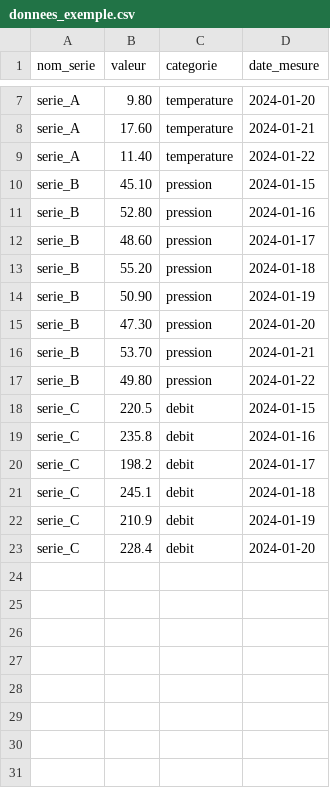
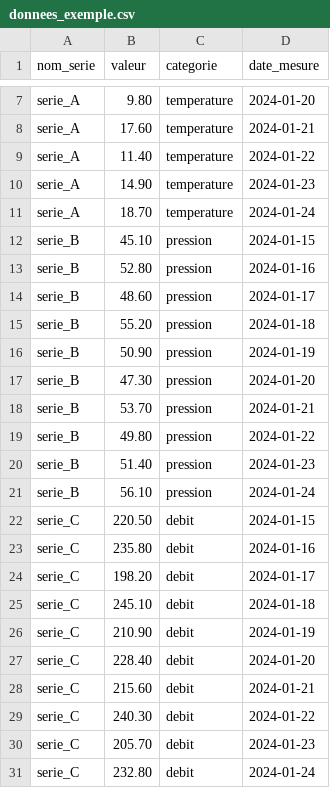
Before and after one commit to simon-jamain/R2.10-TP2, a CSV file: flask-services-kanban/data/donnees_exemple.csv, drawn as a sheet; only a part is shown, gaps mark what is left out.

Commit message:
Ajout de tests unitaires pour le service 4

```diff
--- a/flask-services-kanban/data/donnees_exemple.csv
+++ b/flask-services-kanban/data/donnees_exemple.csv
@@ -9,2 +9,4 @@ serie_A,17.60,temperature,2024-01-21
 serie_A,11.40,temperature,2024-01-22
+serie_A,14.90,temperature,2024-01-23
+serie_A,18.70,temperature,2024-01-24
 serie_B,45.10,pression,2024-01-15
@@ -17,7 +19,13 @@ serie_B,53.70,pression,2024-01-21
 serie_B,49.80,pression,2024-01-22
-serie_C,220.5,debit,2024-01-15
-serie_C,235.8,debit,2024-01-16
-serie_C,198.2,debit,2024-01-17
-serie_C,245.1,debit,2024-01-18
-serie_C,210.9,debit,2024-01-19
-serie_C,228.4,debit,2024-01-20
+serie_B,51.40,pression,2024-01-23
+serie_B,56.10,pression,2024-01-24
+serie_C,220.50,debit,2024-01-15
+serie_C,235.80,debit,2024-01-16
+serie_C,198.20,debit,2024-01-17
+serie_C,245.10,debit,2024-01-18
+serie_C,210.90,debit,2024-01-19
+serie_C,228.40,debit,2024-01-20
+serie_C,215.60,debit,2024-01-21
+serie_C,240.30,debit,2024-01-22
+serie_C,205.70,debit,2024-01-23
+serie_C,232.80,debit,2024-01-24
```
Also changed, not shown: 7 other files.
